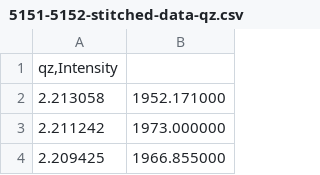
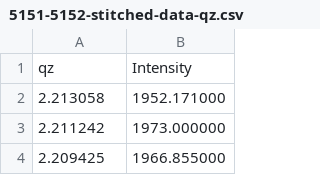
Before and after one commit to ArnaudHemmerle/data-analysis-on-sirius, a CSV file: _static/giwaxs/gidvis/5151-5152-stitched-data-qz.csv, drawn as a sheet; only a part is shown; removed rows and columns are numbered as before the commit, all else as after; the diff names each change by its address in the sheet, - before the commit and + after, or states it on an @@ line.

```diff
--- a/_static/giwaxs/gidvis/5151-5152-stitched-data-qz.csv
+++ b/_static/giwaxs/gidvis/5151-5152-stitched-data-qz.csv
-row 1: qz,Intensity
+row 1: qz | Intensity
```
Also changed, not shown: 1 other file.
